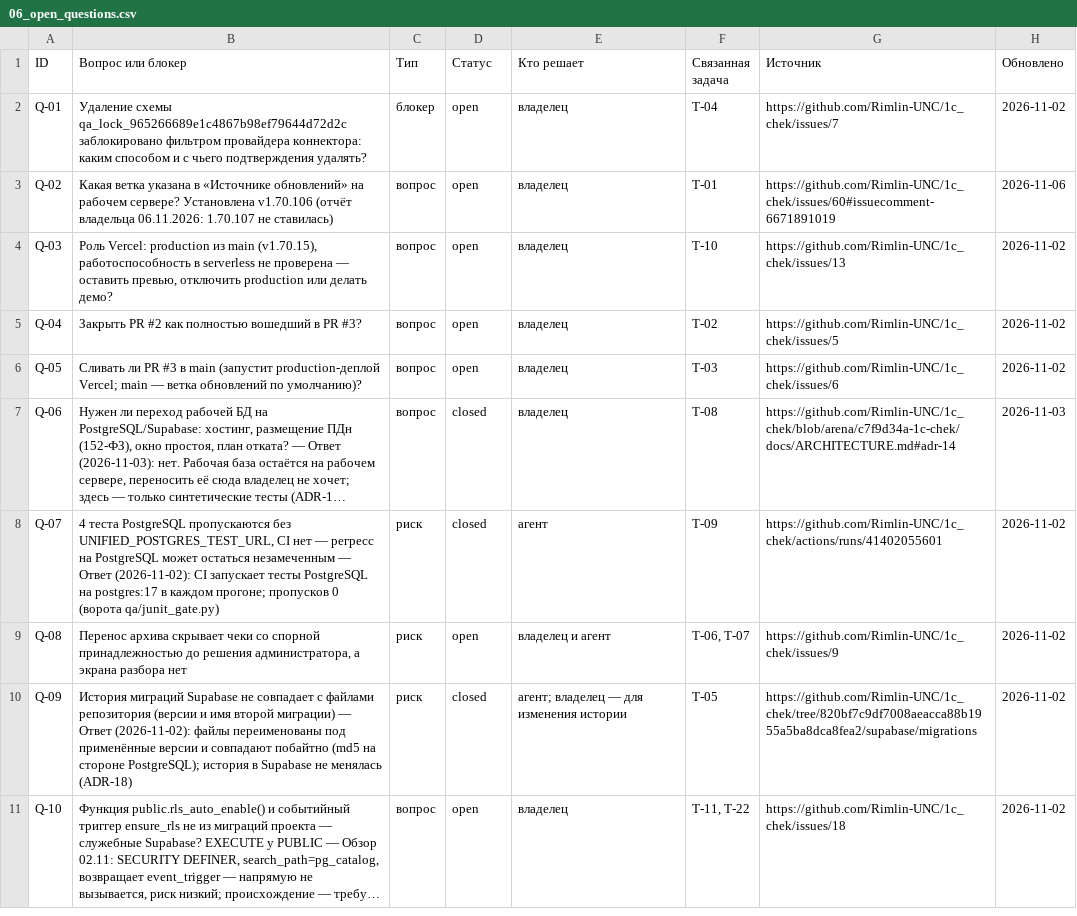
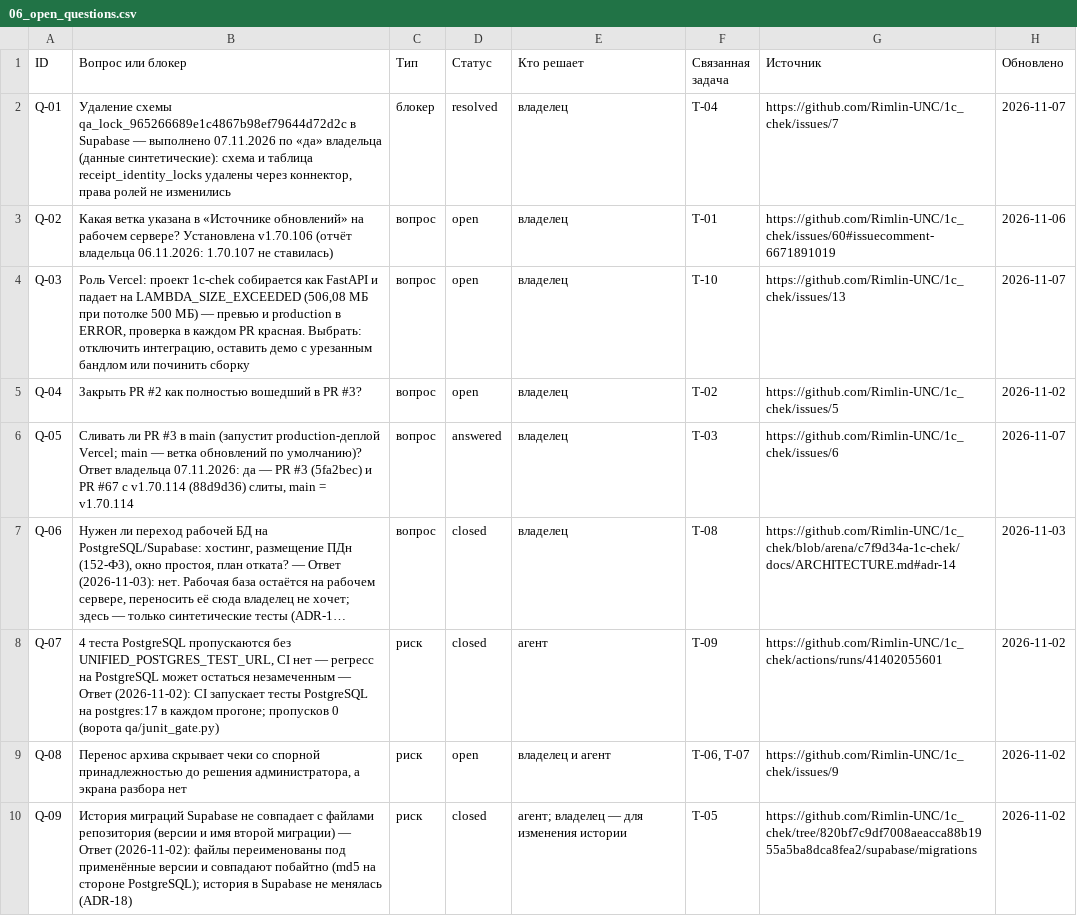
Before and after one commit to Rimlin-UNC/1c_chek, a CSV file: docs/kb/06_open_questions.csv, drawn as a sheet; only a part is shown; the shorter side is filled out with more unchanged rows; long unchanged cells end in …; the diff names each change by its address in the sheet, - before the commit and + after, or states it on an @@ line.

```diff
--- a/docs/kb/06_open_questions.csv
+++ b/docs/kb/06_open_questions.csv
-B2 (Вопрос или блокер): …схемы qa_lock_965266689e1c4867b98ef79644d72d2c заблокировано фильтром провайдера коннектора: каким способом и с чьего подтверждения удалять?
+B2 (Вопрос или блокер): …схемы qa_lock_965266689e1c4867b98ef79644d72d2c в Supabase — выполнено 07.11.2026 по «да» владельца (данные синтетические): схема и таблица receipt_identity_locks удалены через коннектор, права ролей не изменились
-D2 (Статус): open
+D2 (Статус): resolved
-H2 (Обновлено): 2026-11-02
+H2 (Обновлено): 2026-11-07
-B4 (Вопрос или блокер): Роль Vercel: production из main (v1.70.15), работоспособность в serverless не проверена — оставить превью, отключить production или делать демо?
+B4 (Вопрос или блокер): Роль Vercel: проект 1c-chek собирается как FastAPI и падает на LAMBDA_SIZE_EXCEEDED (506,08 МБ при потолке 500 МБ) — превью и production в ERROR, проверка в каждом PR красная. Выбрать: отключить интеграцию, оставить демо с урезанным бандлом или починить сборку
-H4 (Обновлено): 2026-11-02
+H4 (Обновлено): 2026-11-07
-B6 (Вопрос или блокер): …по умолчанию)?
+B6 (Вопрос или блокер): …по умолчанию)? Ответ владельца 07.11.2026: да — PR #3 (5fa2bec) и PR #67 с v1.70.114 (88d9d36) слиты, main = v1.70.114
-D6 (Статус): open
+D6 (Статус): answered
-H6 (Обновлено): 2026-11-02
+H6 (Обновлено): 2026-11-07
```
Also changed, not shown: docs/kb/02_roadmap.csv, docs/kb/08_session_journal.csv, 8 other files.
